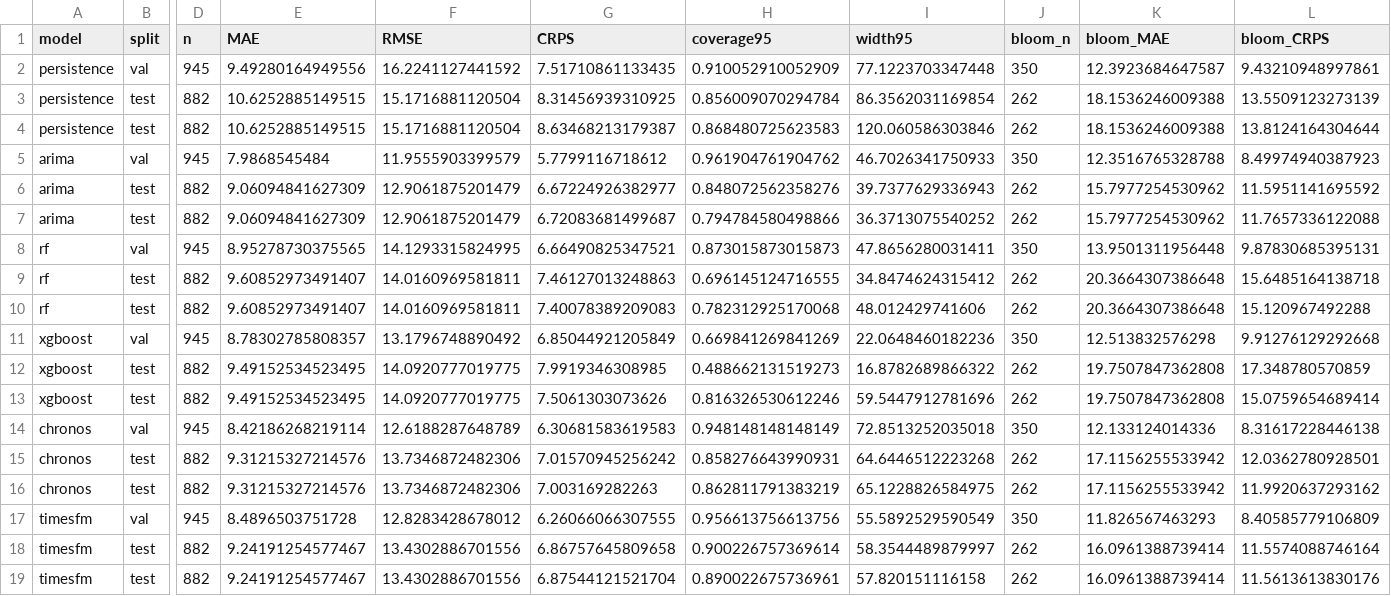
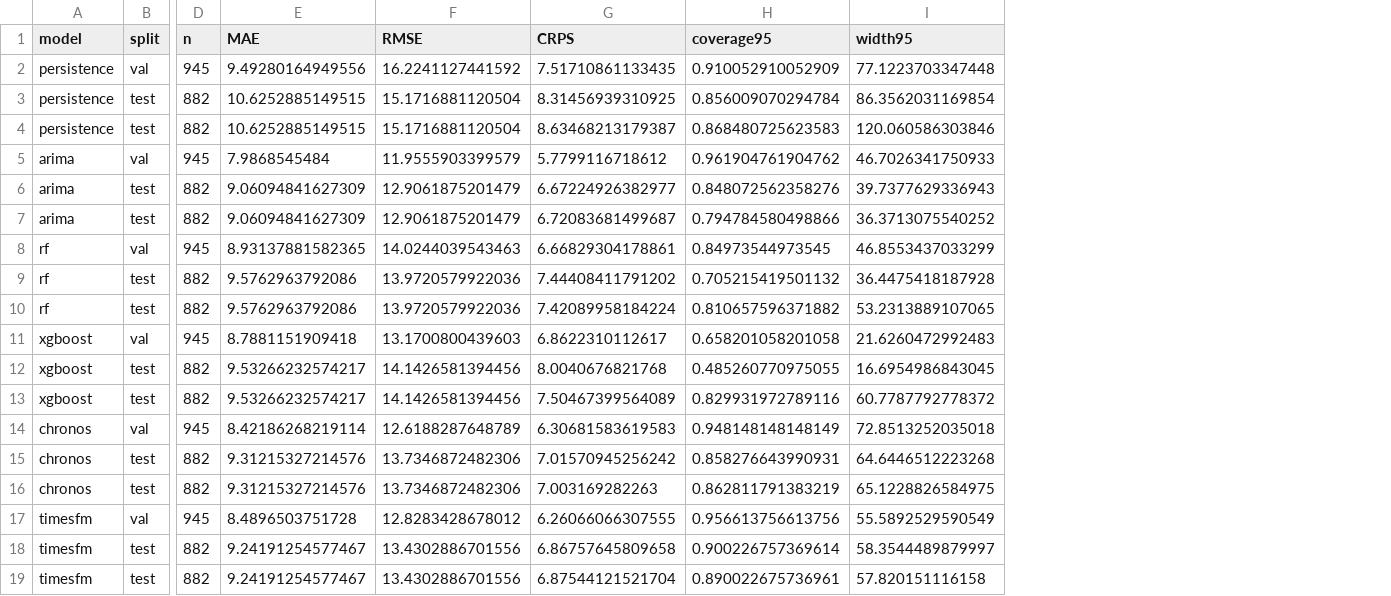
Before and after one commit to imsoniiyaa/chorolocast, a CSV file: results_combined/metrics_overall.csv, drawn as a sheet; only a part is shown, gaps mark what is left out; the diff names each change by its address in the sheet, - before the commit and + after, or states it on an @@ line.

Commit message:
delete bloom

```diff
--- a/results_combined/metrics_overall.csv
+++ b/results_combined/metrics_overall.csv
-column J (bloom_n), rows 2-19: 350 | 262 | 262 | 350 | 262 | 262 | 350 | 262 | 262 | 350 | 262 | 262 | 350 | 262 | 262 | 350 | 262 | 262
-column K (bloom_MAE), rows 2-19: 12.3923684647587 | 18.1536246009388 | 18.1536246009388 | 12.3516765328788 | 15.7977254530962 | 15.7977254530962 | 13.9501311956448 | 20.3664307386648 | 20.3664307386648 | 12.513832576298 | 19.7507847362808 | 19.7507847362808 | 12.133124014336 | 17.1156255533942 | 17.1156255533942 | 11.826567463293 | 16.0961388739414 | 16.0961388739414
-column L (bloom_CRPS), rows 2-19: 9.43210948997861 | 13.5509123273139 | 13.8124164304644 | 8.49974940387923 | 11.5951141695592 | 11.7657336122088 | 9.87830685395131 | 15.6485164138718 | 15.120967492288 | 9.91276129292668 | 17.348780570859 | 15.0759654689414 | 8.31617228446138 | 12.0362780928501 | 11.9920637293162 | 8.40585779106809 | 11.5574088746164 | 11.5613613830176
-E8 (MAE): 8.95278730375565
+E8 (MAE): 8.93137881582365
-F8 (RMSE): 14.1293315824995
+F8 (RMSE): 14.0244039543463
-G8 (CRPS): 6.66490825347521
+G8 (CRPS): 6.66829304178861
-H8 (coverage95): 0.873015873015873
+H8 (coverage95): 0.84973544973545
-I8 (width95): 47.8656280031411
+I8 (width95): 46.8553437033299
-E9:E10 (MAE): 9.60852973491407
+E9:E10 (MAE): 9.5762963792086
-F9:F10 (RMSE): 14.0160969581811
+F9:F10 (RMSE): 13.9720579922036
-G9 (CRPS): 7.46127013248863
+G9 (CRPS): 7.44408411791202
-H9 (coverage95): 0.696145124716555
+H9 (coverage95): 0.705215419501132
-I9 (width95): 34.8474624315412
+I9 (width95): 36.4475418187928
-G10 (CRPS): 7.40078389209083
+G10 (CRPS): 7.42089958184224
-H10 (coverage95): 0.782312925170068
+H10 (coverage95): 0.810657596371882
-I10 (width95): 48.012429741606
+I10 (width95): 53.2313889107065
-E11 (MAE): 8.78302785808357
+E11 (MAE): 8.7881151909418
-F11 (RMSE): 13.1796748890492
+F11 (RMSE): 13.1700800439603
-G11 (CRPS): 6.85044921205849
+G11 (CRPS): 6.8622310112617
-H11 (coverage95): 0.669841269841269
+H11 (coverage95): 0.658201058201058
-I11 (width95): 22.0648460182236
+I11 (width95): 21.6260472992483
-E12:E13 (MAE): 9.49152534523495
+E12:E13 (MAE): 9.53266232574217
-F12:F13 (RMSE): 14.0920777019775
+F12:F13 (RMSE): 14.1426581394456
-G12 (CRPS): 7.9919346308985
+G12 (CRPS): 8.0040676821768
-H12 (coverage95): 0.488662131519273
+H12 (coverage95): 0.485260770975055
-I12 (width95): 16.8782689866322
+I12 (width95): 16.6954986843045
-G13 (CRPS): 7.5061303073626
+G13 (CRPS): 7.50467399564089
-H13 (coverage95): 0.816326530612246
+H13 (coverage95): 0.829931972789116
-I13 (width95): 59.5447912781696
+I13 (width95): 60.7787792778372
```
Also changed, not shown: results_combined/calibration_rf.csv, results_combined/calibration_xgboost.csv, 2 other files.
